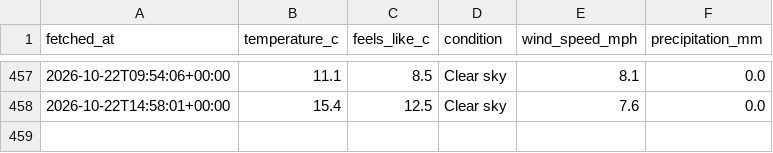
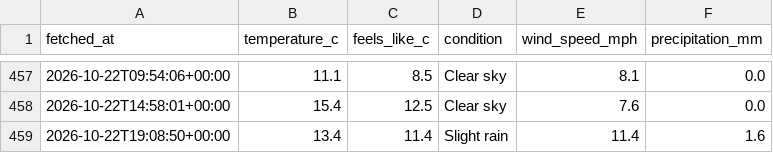
Before and after one commit to Chessel85/WhatsOn, a CSV file: data/history/weather.csv, drawn as a sheet; only a part is shown, gaps mark what is left out; the diff names each change by its address in the sheet, - before the commit and + after, or states it on an @@ line.

```diff
--- a/data/history/weather.csv
+++ b/data/history/weather.csv
+row 459: 2026-10-22T19:08:50+00:00 | 13.4 | 11.4 | Slight rain | 11.4 | 1.6
```
Also changed, not shown: 1 other file.
